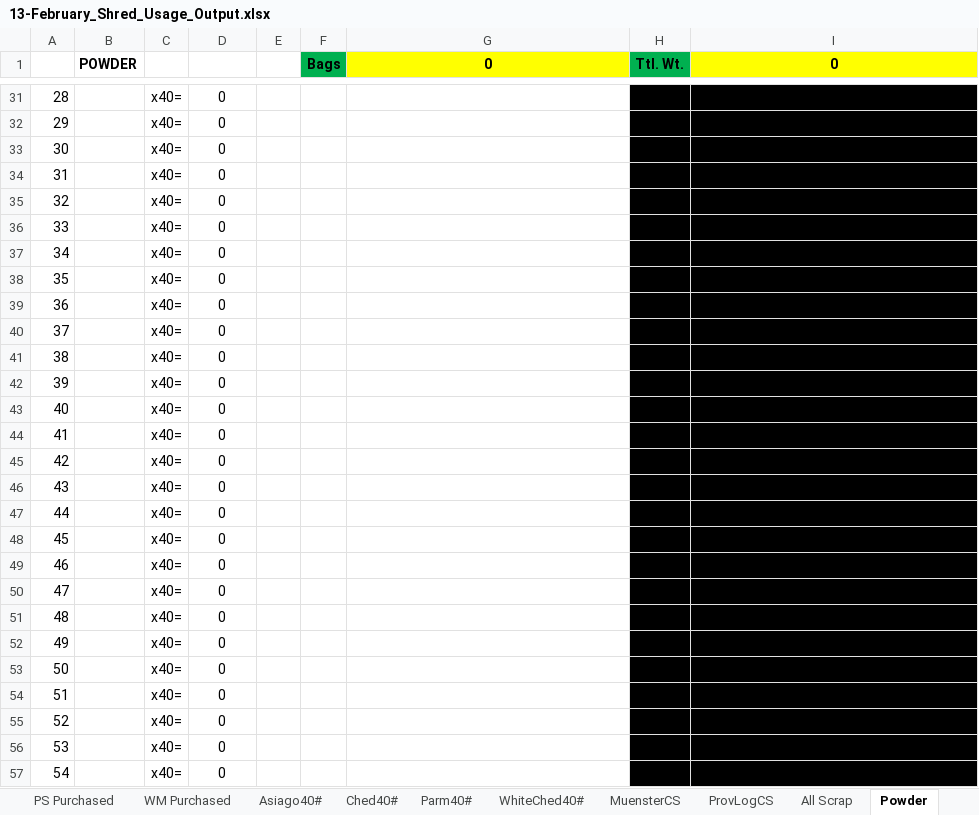
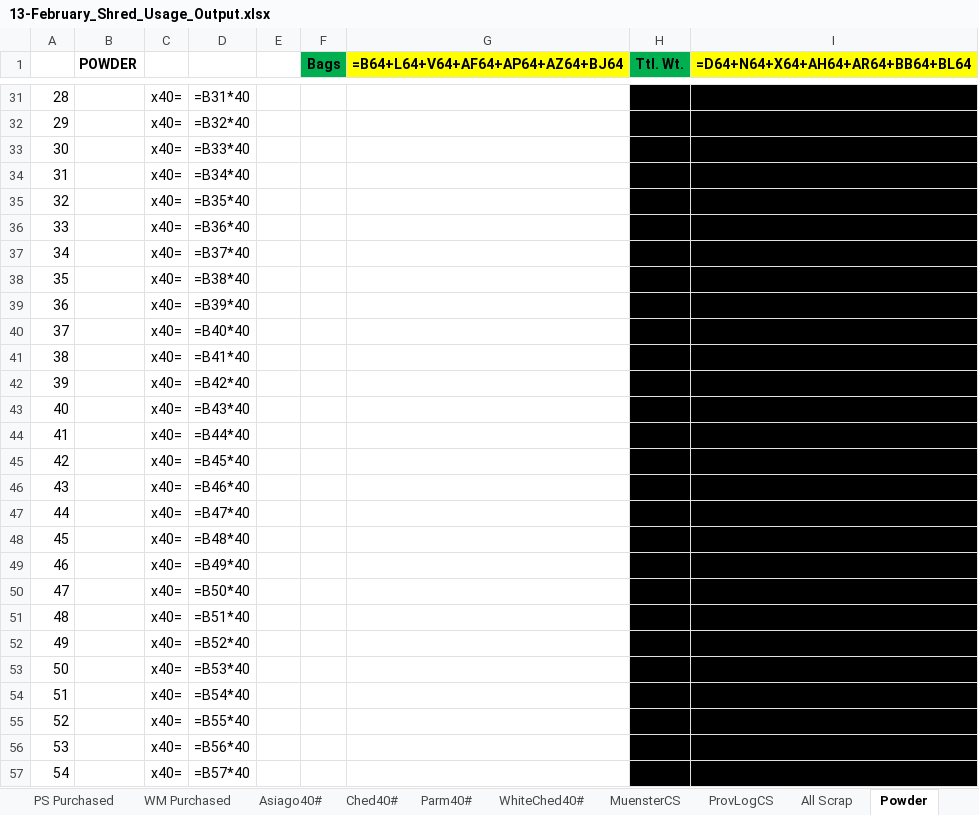
Before and after one commit to pbsmith/Excel-Sharp, an Excel workbook: 2025/February/13-February_Shred_Usage_Output.xlsx, sheet Powder, drawn as a sheet; only a part is shown, gaps mark what is left out; values as stored, in another font and other column widths than the file's, no borders; formulas without a stored value are shown as written; the diff covers the shown part only; the diff names each change by its address in the sheet, - before the commit and + after, or states it on an @@ line.

```diff
--- a/2025/February/13-February_Shred_Usage_Output.xlsx (sheet Powder)
+++ b/2025/February/13-February_Shred_Usage_Output.xlsx (sheet Powder)
-G1: 0
+G1: =B64+L64+V64+AF64+AP64+AZ64+BJ64
-I1: 0
+I1: =D64+N64+X64+AH64+AR64+BB64+BL64
-D31: 0
+D31: =B31*40
-D32: 0
+D32: =B32*40
-D33: 0
+D33: =B33*40
-D34: 0
+D34: =B34*40
-D35: 0
+D35: =B35*40
-D36: 0
+D36: =B36*40
-D37: 0
+D37: =B37*40
-D38: 0
+D38: =B38*40
-D39: 0
+D39: =B39*40
-D40: 0
+D40: =B40*40
-D41: 0
+D41: =B41*40
-D42: 0
+D42: =B42*40
-D43: 0
+D43: =B43*40
-D44: 0
+D44: =B44*40
-D45: 0
+D45: =B45*40
-D46: 0
+D46: =B46*40
-D47: 0
+D47: =B47*40
-D48: 0
+D48: =B48*40
-D49: 0
+D49: =B49*40
-D50: 0
+D50: =B50*40
-D51: 0
+D51: =B51*40
-D52: 0
+D52: =B52*40
-D53: 0
+D53: =B53*40
-D54: 0
+D54: =B54*40
-D55: 0
+D55: =B55*40
-D56: 0
+D56: =B56*40
-D57: 0
+D57: =B57*40
```
Also changed, not shown: 1 added row, 1 removed row and 33 edited cells elsewhere in this sheet, sheet 1-169, sheet All Scrap, sheet Ched40#, sheet WhiteChed40#, sheet Parm40#, sheet Asiago40#, 15 more sheets, 24 other files.
